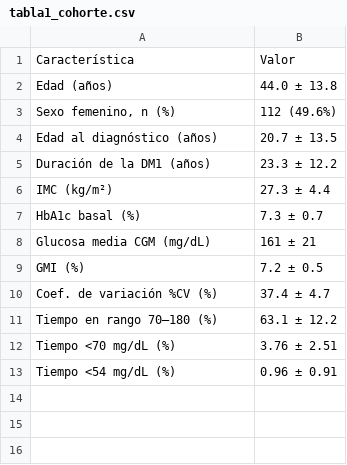
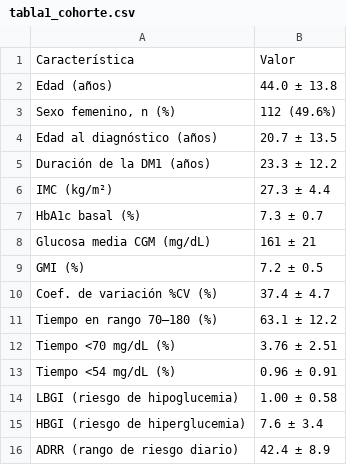
Before and after one commit to magalibolivar/Diabetes-Tipo1-Trasplante-Islotes-CIITI-2026, a CSV file: tables/tabla1_cohorte.csv, drawn as a sheet; the diff names each change by its address in the sheet, - before the commit and + after, or states it on an @@ line.

```diff
--- a/tables/tabla1_cohorte.csv
+++ b/tables/tabla1_cohorte.csv
+row 14: LBGI (riesgo de hipoglucemia) | 1.00 ± 0.58
+row 15: HBGI (riesgo de hiperglucemia) | 7.6 ± 3.4
+row 16: ADRR (rango de riesgo diario) | 42.4 ± 8.9
```
Also changed, not shown: data/processed/cgm_metrics_paciente.csv, data/processed/pacientes_dm1.csv, 10 other files.
